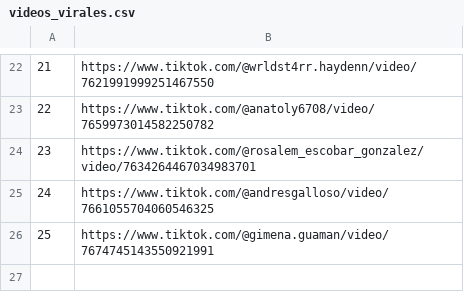
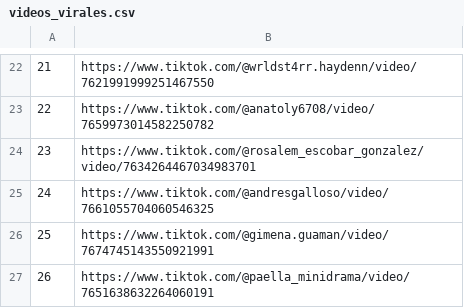
Before and after one commit to jesus18320/tiktok-viral-bot, a CSV file: videos_virales.csv, drawn as a sheet; only a part is shown, gaps mark what is left out.

```diff
--- a/videos_virales.csv
+++ b/videos_virales.csv
@@ -26 +26,2 @@
 25,https://www.tiktok.com/@gimena.guaman/video/7674745143550921991
+26,https://www.tiktok.com/@paella_minidrama/video/7651638632264060191
```
